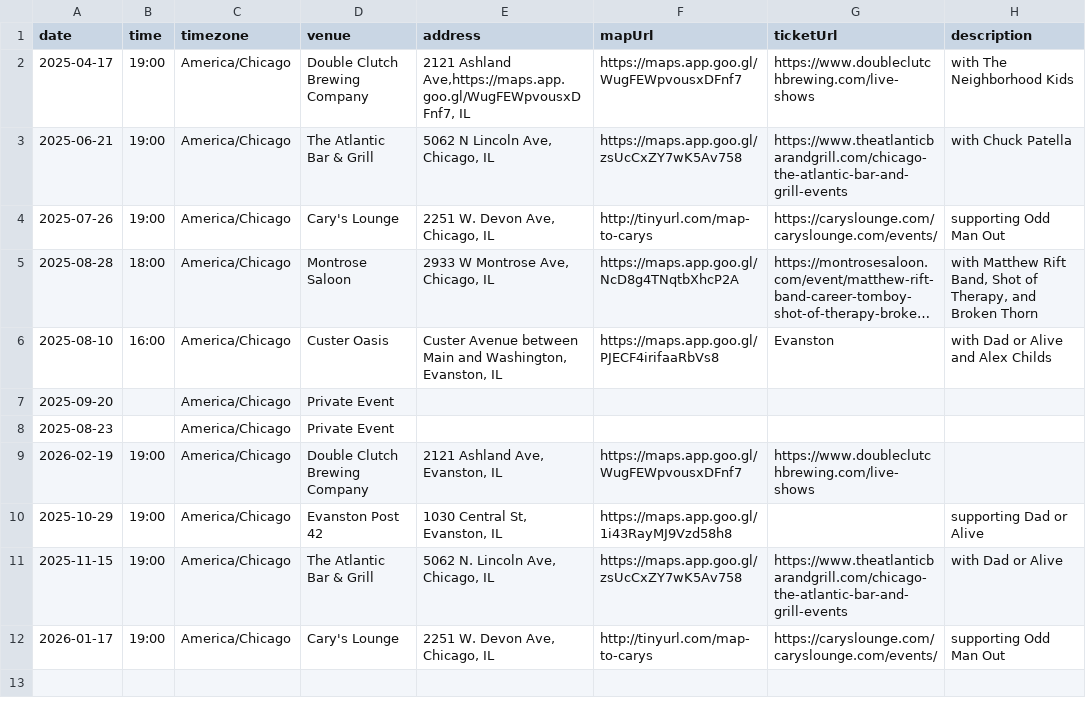
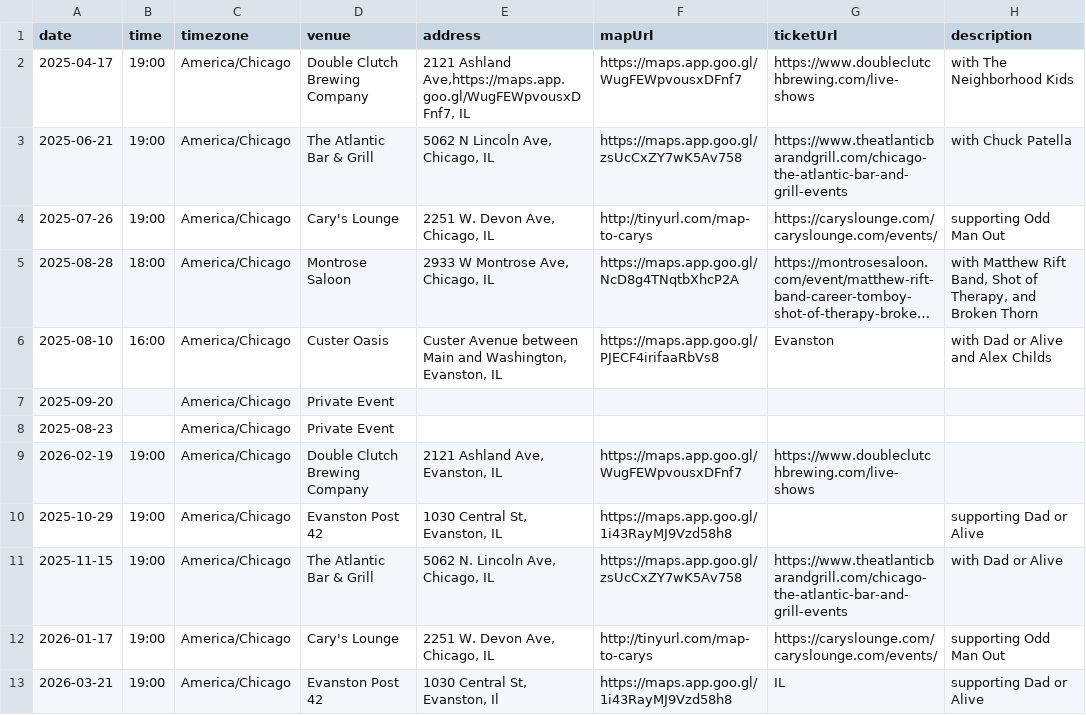
Before and after one commit to arlodesign/career-tomboy, a CSV file: src/data/gigs.csv, drawn as a sheet; long unchanged cells end in ….

Commit message:
Update gigs.csv

```diff
--- a/src/data/gigs.csv
+++ b/src/data/gigs.csv
@@ -12 +12,2 @@ date,time,timezone,venue,address,mapUrl,ticketUrl,description
 2026-01-17,19:00,America/Chicago,Cary's Lounge,"2251 W. Devon Ave, Chicago, IL",http://tinyurl.com/map-to-carys,https://caryslounge.com/caryslounge.com/events/,supporting Odd Man Out
+2026-03-21,19:00,America/Chicago,Evanston Post 42,"1030 Central St, Evanston, Il",https://maps.app.goo.gl/1i43RayMJ9Vzd58h8," IL",supporting Dad or Alive
```
